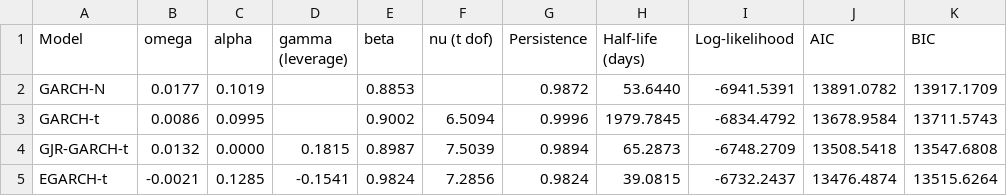
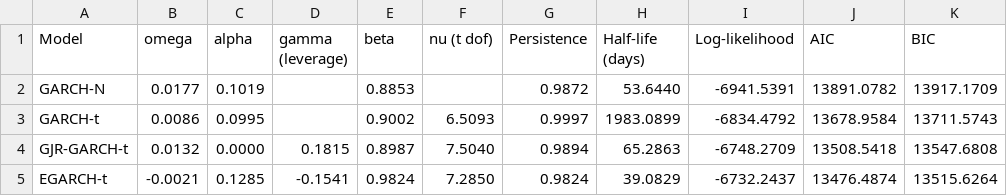
Before and after one commit to KlausKUEKOU/garch-volatility-forecasting, a CSV file: results/estimation.csv, drawn as a sheet.

```diff
--- a/results/estimation.csv
+++ b/results/estimation.csv
@@ -2,4 +2,4 @@ Model,omega,alpha,gamma (leverage),beta,nu (t dof),Persistence,Half-life (days),
 GARCH-N,0.0177,0.1019,,0.8853,,0.9872,53.6440,-6941.5391,13891.0782,13917.1709
-GARCH-t,0.0086,0.0995,,0.9002,6.5094,0.9996,1979.7845,-6834.4792,13678.9584,13711.5743
-GJR-GARCH-t,0.0132,0.0000,0.1815,0.8987,7.5039,0.9894,65.2873,-6748.2709,13508.5418,13547.6808
-EGARCH-t,-0.0021,0.1285,-0.1541,0.9824,7.2856,0.9824,39.0815,-6732.2437,13476.4874,13515.6264
+GARCH-t,0.0086,0.0995,,0.9002,6.5093,0.9997,1983.0899,-6834.4792,13678.9584,13711.5743
+GJR-GARCH-t,0.0132,0.0000,0.1815,0.8987,7.5040,0.9894,65.2863,-6748.2709,13508.5418,13547.6808
+EGARCH-t,-0.0021,0.1285,-0.1541,0.9824,7.2850,0.9824,39.0829,-6732.2437,13476.4874,13515.6264
```
Also changed, not shown: results/out_of_sample_evaluation.csv, results/variance_forecasts.csv, 10 other files.
